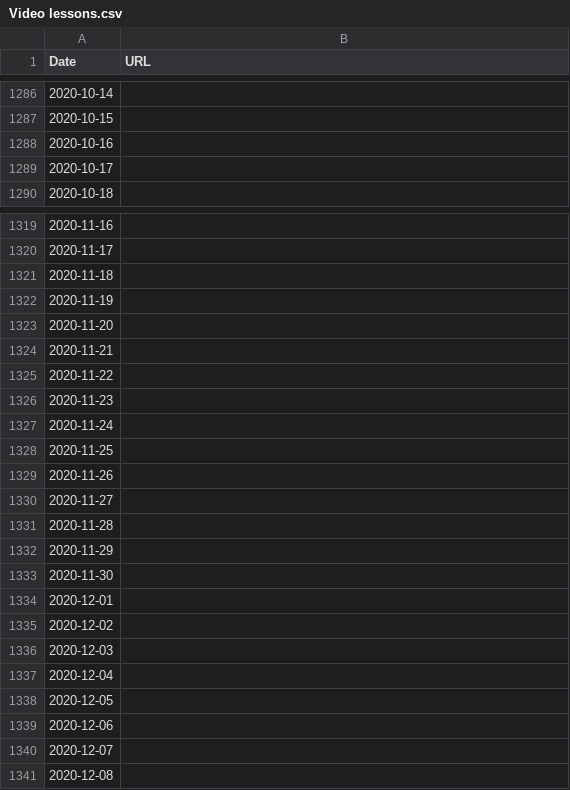
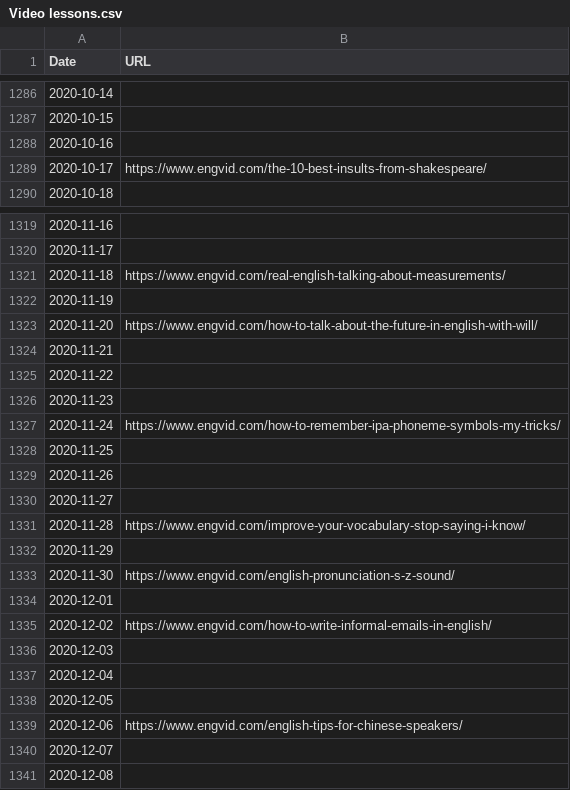
Before and after one commit to corridda/Studies, a CSV file: English/Video lessons.csv, drawn as a sheet; only a part is shown, gaps mark what is left out; the diff covers the shown part only.

Commit message:
English revision

```diff
--- a/English/Video lessons.csv
+++ b/English/Video lessons.csv
@@ -1288,3 +1288,3 @@ Date;URL
 2020-10-16;
-2020-10-17;
+2020-10-17;https://www.engvid.com/the-10-best-insults-from-shakespeare/
 2020-10-18;
@@ -1320,5 +1320,5 @@ Date;URL
 2020-11-17;
-2020-11-18;
+2020-11-18;https://www.engvid.com/real-english-talking-about-measurements/
 2020-11-19;
-2020-11-20;
+2020-11-20;https://www.engvid.com/how-to-talk-about-the-future-in-english-with-will/
 2020-11-21;
@@ -1326,3 +1326,3 @@ Date;URL
 2020-11-23;
-2020-11-24;
+2020-11-24;https://www.engvid.com/how-to-remember-ipa-phoneme-symbols-my-tricks/
 2020-11-25;
@@ -1330,7 +1330,7 @@ Date;URL
 2020-11-27;
-2020-11-28;
+2020-11-28;https://www.engvid.com/improve-your-vocabulary-stop-saying-i-know/
 2020-11-29;
-2020-11-30;
+2020-11-30;https://www.engvid.com/english-pronunciation-s-z-sound/
 2020-12-01;
-2020-12-02;
+2020-12-02;https://www.engvid.com/how-to-write-informal-emails-in-english/
 2020-12-03;
@@ -1338,3 +1338,3 @@ Date;URL
 2020-12-05;
-2020-12-06;
+2020-12-06;https://www.engvid.com/english-tips-for-chinese-speakers/
 2020-12-07;
```
Also changed, not shown: 20 edited cells elsewhere in this file, English/English Words.csv, 1 other file.
